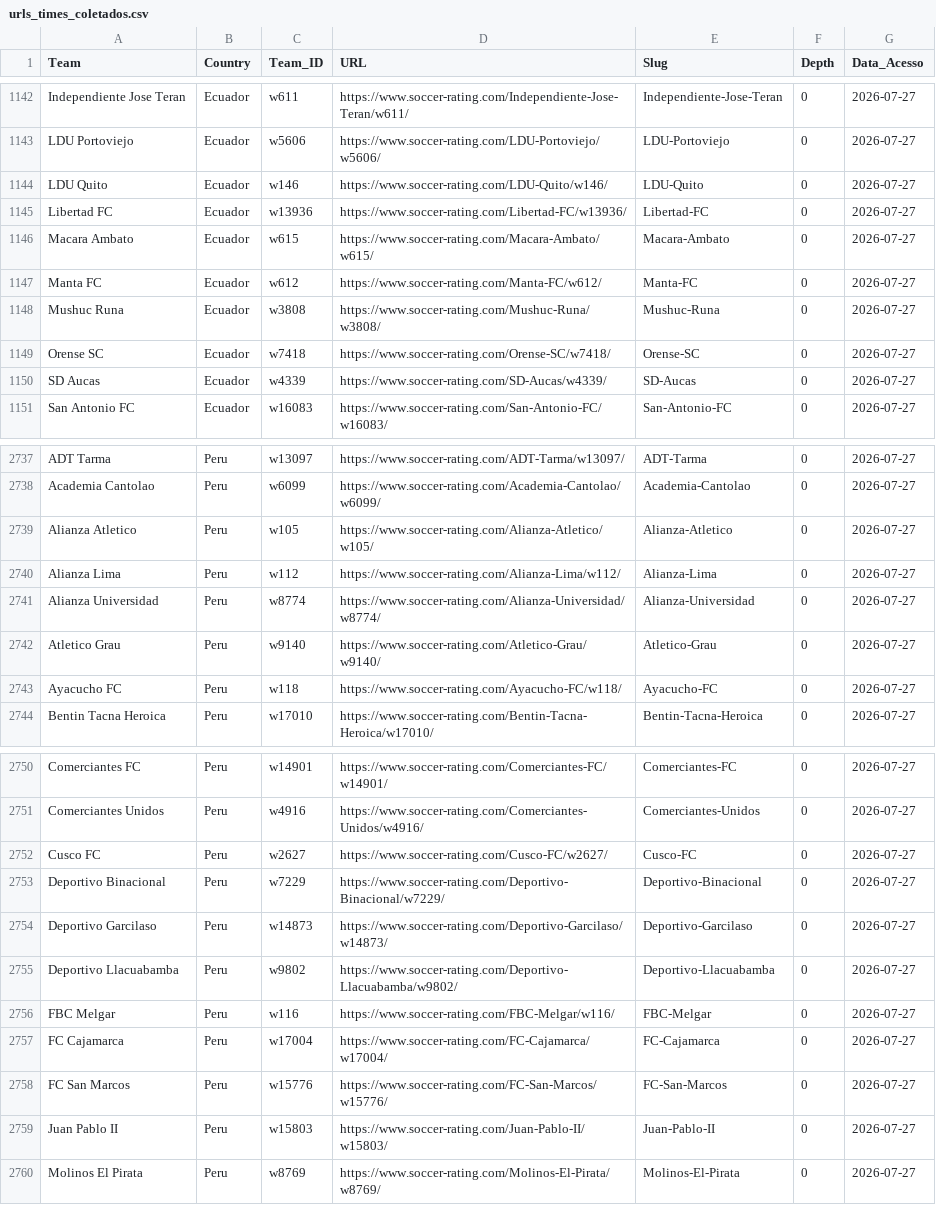
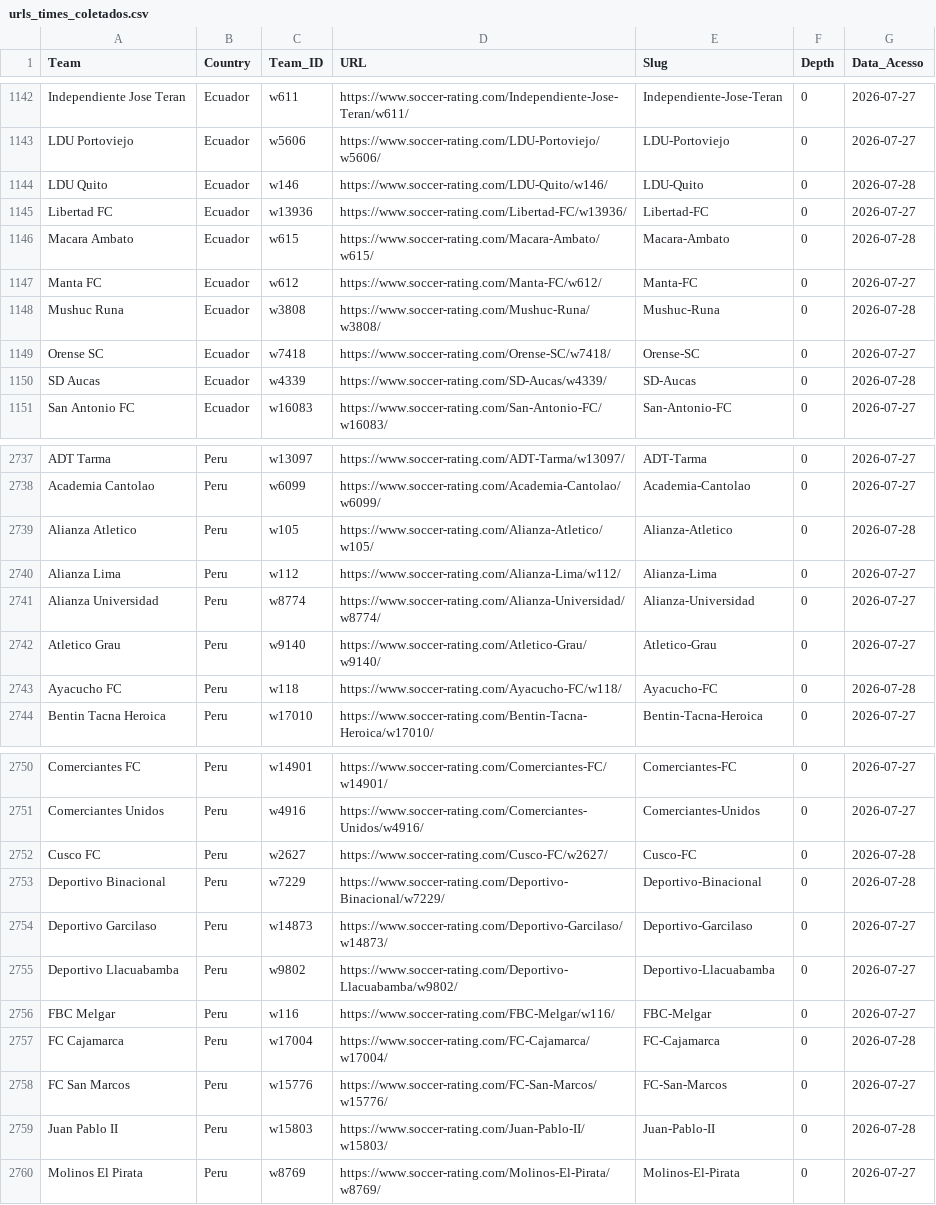
Before and after one commit to gatodegravata/elo_ratings_teams, a CSV file: urls_times_coletados.csv, drawn as a sheet; only a part is shown, gaps mark what is left out; the diff covers the shown part only.

```diff
--- a/urls_times_coletados.csv
+++ b/urls_times_coletados.csv
@@ -1143,9 +1143,9 @@ Independiente Jose Teran,Ecuador,w611,https://www.soccer-rating.com/Independient
 LDU Portoviejo,Ecuador,w5606,https://www.soccer-rating.com/LDU-Portoviejo/w5606/,LDU-Portoviejo,0,2026-07-27
-LDU Quito,Ecuador,w146,https://www.soccer-rating.com/LDU-Quito/w146/,LDU-Quito,0,2026-07-27
+LDU Quito,Ecuador,w146,https://www.soccer-rating.com/LDU-Quito/w146/,LDU-Quito,0,2026-07-28
 Libertad FC,Ecuador,w13936,https://www.soccer-rating.com/Libertad-FC/w13936/,Libertad-FC,0,2026-07-27
-Macara Ambato,Ecuador,w615,https://www.soccer-rating.com/Macara-Ambato/w615/,Macara-Ambato,0,2026-07-27
+Macara Ambato,Ecuador,w615,https://www.soccer-rating.com/Macara-Ambato/w615/,Macara-Ambato,0,2026-07-28
 Manta FC,Ecuador,w612,https://www.soccer-rating.com/Manta-FC/w612/,Manta-FC,0,2026-07-27
-Mushuc Runa,Ecuador,w3808,https://www.soccer-rating.com/Mushuc-Runa/w3808/,Mushuc-Runa,0,2026-07-27
+Mushuc Runa,Ecuador,w3808,https://www.soccer-rating.com/Mushuc-Runa/w3808/,Mushuc-Runa,0,2026-07-28
 Orense SC,Ecuador,w7418,https://www.soccer-rating.com/Orense-SC/w7418/,Orense-SC,0,2026-07-27
-SD Aucas,Ecuador,w4339,https://www.soccer-rating.com/SD-Aucas/w4339/,SD-Aucas,0,2026-07-27
+SD Aucas,Ecuador,w4339,https://www.soccer-rating.com/SD-Aucas/w4339/,SD-Aucas,0,2026-07-28
 San Antonio FC,Ecuador,w16083,https://www.soccer-rating.com/San-Antonio-FC/w16083/,San-Antonio-FC,0,2026-07-27
@@ -2738,3 +2738,3 @@ ADT Tarma,Peru,w13097,https://www.soccer-rating.com/ADT-Tarma/w13097/,ADT-Tarma,
 Academia Cantolao,Peru,w6099,https://www.soccer-rating.com/Academia-Cantolao/w6099/,Academia-Cantolao,0,2026-07-27
-Alianza Atletico,Peru,w105,https://www.soccer-rating.com/Alianza-Atletico/w105/,Alianza-Atletico,0,2026-07-27
+Alianza Atletico,Peru,w105,https://www.soccer-rating.com/Alianza-Atletico/w105/,Alianza-Atletico,0,2026-07-28
 Alianza Lima,Peru,w112,https://www.soccer-rating.com/Alianza-Lima/w112/,Alianza-Lima,0,2026-07-27
@@ -2742,3 +2742,3 @@ Alianza Universidad,Peru,w8774,https://www.soccer-rating.com/Alianza-Universidad
 Atletico Grau,Peru,w9140,https://www.soccer-rating.com/Atletico-Grau/w9140/,Atletico-Grau,0,2026-07-27
-Ayacucho FC,Peru,w118,https://www.soccer-rating.com/Ayacucho-FC/w118/,Ayacucho-FC,0,2026-07-27
+Ayacucho FC,Peru,w118,https://www.soccer-rating.com/Ayacucho-FC/w118/,Ayacucho-FC,0,2026-07-28
 Bentin Tacna Heroica,Peru,w17010,https://www.soccer-rating.com/Bentin-Tacna-Heroica/w17010/,Bentin-Tacna-Heroica,0,2026-07-27
@@ -2751,4 +2751,4 @@ Comerciantes FC,Peru,w14901,https://www.soccer-rating.com/Comerciantes-FC/w14901
 Comerciantes Unidos,Peru,w4916,https://www.soccer-rating.com/Comerciantes-Unidos/w4916/,Comerciantes-Unidos,0,2026-07-27
-Cusco FC,Peru,w2627,https://www.soccer-rating.com/Cusco-FC/w2627/,Cusco-FC,0,2026-07-27
-Deportivo Binacional,Peru,w7229,https://www.soccer-rating.com/Deportivo-Binacional/w7229/,Deportivo-Binacional,0,2026-07-27
+Cusco FC,Peru,w2627,https://www.soccer-rating.com/Cusco-FC/w2627/,Cusco-FC,0,2026-07-28
+Deportivo Binacional,Peru,w7229,https://www.soccer-rating.com/Deportivo-Binacional/w7229/,Deportivo-Binacional,0,2026-07-28
 Deportivo Garcilaso,Peru,w14873,https://www.soccer-rating.com/Deportivo-Garcilaso/w14873/,Deportivo-Garcilaso,0,2026-07-27
@@ -2756,5 +2756,5 @@ Deportivo Llacuabamba,Peru,w9802,https://www.soccer-rating.com/Deportivo-Llacuab
 FBC Melgar,Peru,w116,https://www.soccer-rating.com/FBC-Melgar/w116/,FBC-Melgar,0,2026-07-27
-FC Cajamarca,Peru,w17004,https://www.soccer-rating.com/FC-Cajamarca/w17004/,FC-Cajamarca,0,2026-07-27
+FC Cajamarca,Peru,w17004,https://www.soccer-rating.com/FC-Cajamarca/w17004/,FC-Cajamarca,0,2026-07-28
 FC San Marcos,Peru,w15776,https://www.soccer-rating.com/FC-San-Marcos/w15776/,FC-San-Marcos,0,2026-07-27
-Juan Pablo II,Peru,w15803,https://www.soccer-rating.com/Juan-Pablo-II/w15803/,Juan-Pablo-II,0,2026-07-27
+Juan Pablo II,Peru,w15803,https://www.soccer-rating.com/Juan-Pablo-II/w15803/,Juan-Pablo-II,0,2026-07-28
 Molinos El Pirata,Peru,w8769,https://www.soccer-rating.com/Molinos-El-Pirata/w8769/,Molinos-El-Pirata,0,2026-07-27
```
Also changed, not shown: 24 edited cells elsewhere in this file, 1 other file.
